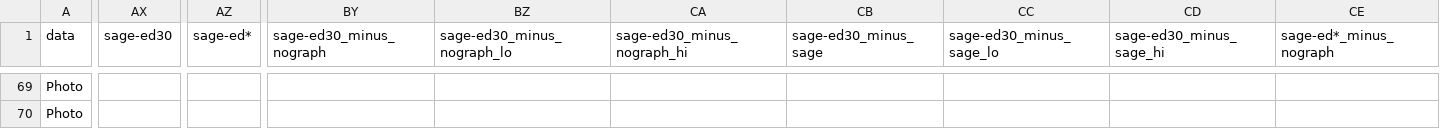
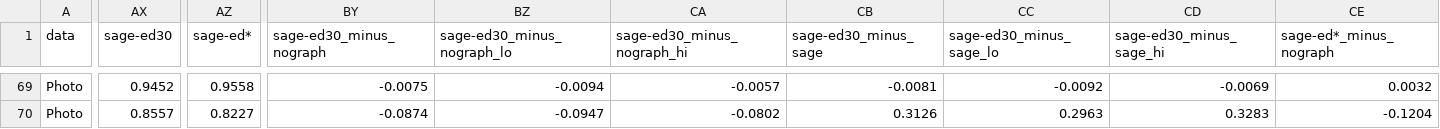
Before and after one commit to q67012816-crypto/enterprise-network, a CSV file: linkpred/bench/out/c/rcurve_c.csv, drawn as a sheet; only a part is shown, gaps mark what is left out; the diff covers the shown part only; the diff names each change by its address in the sheet, - before the commit and + after, or states it on an @@ line.

```diff
--- a/linkpred/bench/out/c/rcurve_c.csv
+++ b/linkpred/bench/out/c/rcurve_c.csv
-AX69 (sage-ed30): (empty)
+AX69 (sage-ed30): 0.9452
-AZ69 (sage-ed*): (empty)
+AZ69 (sage-ed*): 0.9558
-BY69 (sage-ed30_minus_nograph): (empty)
+BY69 (sage-ed30_minus_nograph): -0.0075
-BZ69 (sage-ed30_minus_nograph_lo): (empty)
+BZ69 (sage-ed30_minus_nograph_lo): -0.0094
-CA69 (sage-ed30_minus_nograph_hi): (empty)
+CA69 (sage-ed30_minus_nograph_hi): -0.0057
-CB69 (sage-ed30_minus_sage): (empty)
+CB69 (sage-ed30_minus_sage): -0.0081
-CC69 (sage-ed30_minus_sage_lo): (empty)
+CC69 (sage-ed30_minus_sage_lo): -0.0092
-CD69 (sage-ed30_minus_sage_hi): (empty)
+CD69 (sage-ed30_minus_sage_hi): -0.0069
-CE69 (sage-ed*_minus_nograph): (empty)
+CE69 (sage-ed*_minus_nograph): 0.0032
-AX70 (sage-ed30): (empty)
+AX70 (sage-ed30): 0.8557
-AZ70 (sage-ed*): (empty)
+AZ70 (sage-ed*): 0.8227
-BY70 (sage-ed30_minus_nograph): (empty)
+BY70 (sage-ed30_minus_nograph): -0.0874
-BZ70 (sage-ed30_minus_nograph_lo): (empty)
+BZ70 (sage-ed30_minus_nograph_lo): -0.0947
-CA70 (sage-ed30_minus_nograph_hi): (empty)
+CA70 (sage-ed30_minus_nograph_hi): -0.0802
-CB70 (sage-ed30_minus_sage): (empty)
+CB70 (sage-ed30_minus_sage): 0.3126
-CC70 (sage-ed30_minus_sage_lo): (empty)
+CC70 (sage-ed30_minus_sage_lo): 0.2963
-CD70 (sage-ed30_minus_sage_hi): (empty)
+CD70 (sage-ed30_minus_sage_hi): 0.3283
-CE70 (sage-ed*_minus_nograph): (empty)
+CE70 (sage-ed*_minus_nograph): -0.1204
```
Also changed, not shown: 52 edited cells elsewhere in this file, linkpred/bench/out/c/runtime.csv, linkpred/bench/out/c/val_auc.csv, 2 other files.
